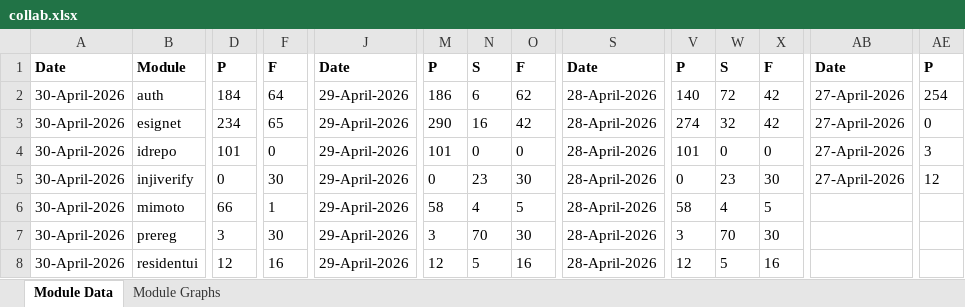
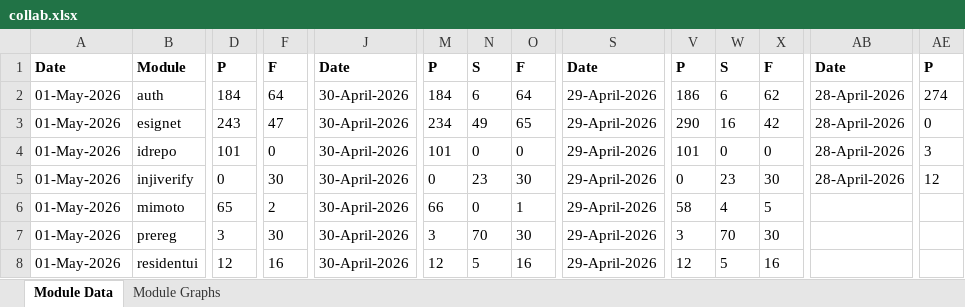
Before and after one commit to mosip/test-management, an Excel workbook: minio-report-tracker/xlxs/collab.xlsx, sheet Module Data, drawn as a sheet; only a part is shown, gaps mark what is left out; values as stored, in another font and other column widths than the file's, no borders; the diff covers the shown part only; the diff names each change by its address in the sheet, - before the commit and + after, or states it on an @@ line.

```diff
--- a/minio-report-tracker/xlxs/collab.xlsx (sheet Module Data)
+++ b/minio-report-tracker/xlxs/collab.xlsx (sheet Module Data)
-A2:A8: 30-April-2026
+A2:A8: 01-May-2026
-J2:J8: 29-April-2026
+J2:J8: 30-April-2026
-M2: 186
+M2: 184
-O2: 62
+O2: 64
-S2:S8: 28-April-2026
+S2:S8: 29-April-2026
-V2: 140
+V2: 186
-W2: 72
+W2: 6
-X2: 42
+X2: 62
-AB2:AB5: 27-April-2026
+AB2:AB5: 28-April-2026
-AE2: 254
+AE2: 274
-D3: 234
+D3: 243
-F3: 65
+F3: 47
-M3: 290
+M3: 234
-N3: 16
+N3: 49
-O3: 42
+O3: 65
-V3: 274
+V3: 290
-W3: 32
+W3: 16
-D6: 66
+D6: 65
-F6: 1
+F6: 2
-M6: 58
+M6: 66
-N6: 4
+N6: 0
-O6: 5
+O6: 1
```
Also changed, not shown: 3 edited cells elsewhere in this sheet, charts or pictures, minio-report-tracker/xlxs/dev.xlsx, minio-report-tracker/xlxs/dev01.xlsx, 13 other files.
